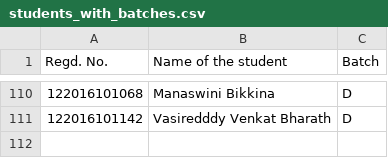
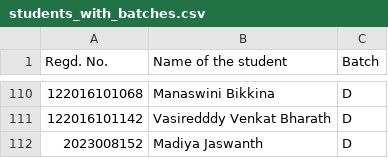
Before and after one commit to jaswanth070/GIMSR-WEB-APP, a CSV file: students_with_batches.csv, drawn as a sheet; only a part is shown, gaps mark what is left out; the diff names each change by its address in the sheet, - before the commit and + after, or states it on an @@ line.

Commit message:
Update students_with_batches.csv

```diff
--- a/students_with_batches.csv
+++ b/students_with_batches.csv
+row 112: 2023008152 | Madiya Jaswanth | D
```
